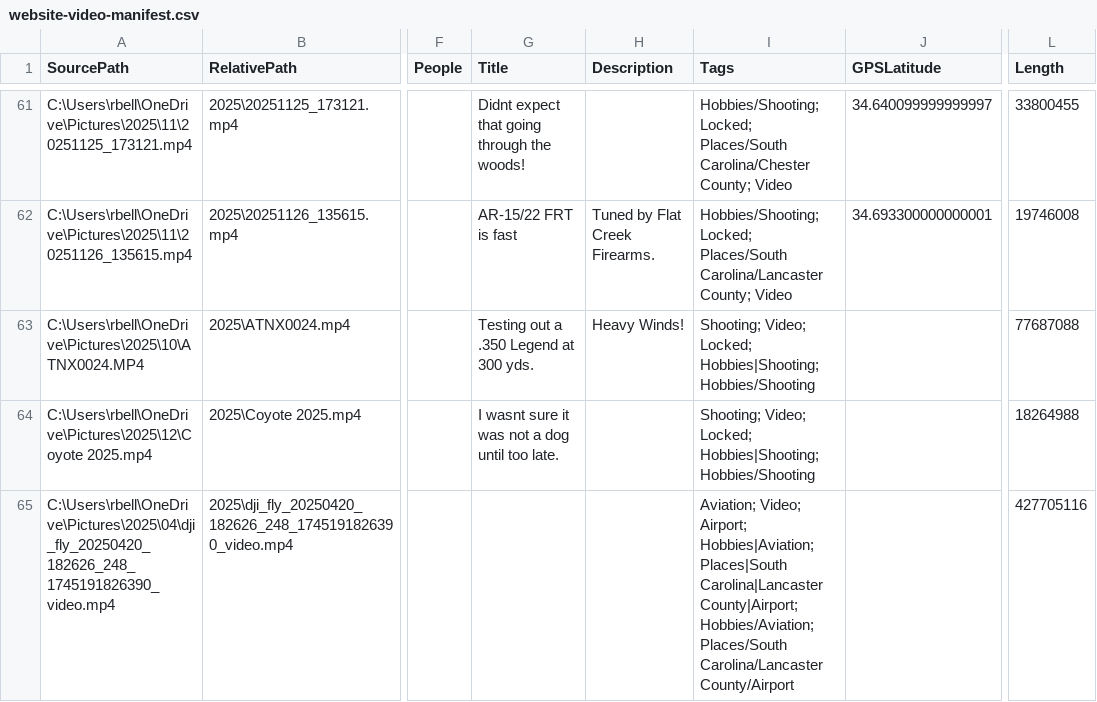
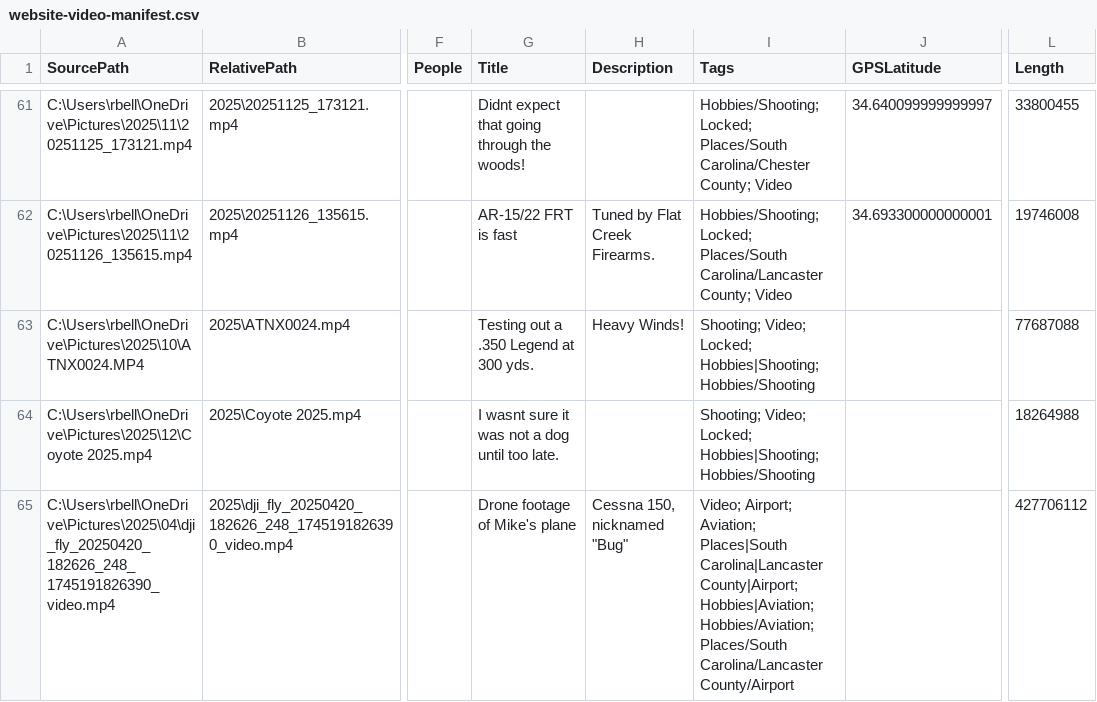
Before and after one commit to rickeybell/bell-family-archive, a CSV file: website-video-manifest.csv, drawn as a sheet; only a part is shown, gaps mark what is left out; the diff covers the shown part only; the diff names each change by its address in the sheet, - before the commit and + after, or states it on an @@ line.

Commit message:
Full website media and metadata update

```diff
--- a/website-video-manifest.csv
+++ b/website-video-manifest.csv
-G65 (Title): (empty)
+G65 (Title): Drone footage of Mike's plane
-H65 (Description): (empty)
+H65 (Description): Cessna 150, nicknamed "Bug"
-I65 (Tags): Aviation; Video; Airport; Hobbies|Aviation; Places|South Carolina|Lancaster County|Airport; Hobbies/Aviation; Places/South…
+I65 (Tags): Video; Airport; Aviation; Places|South Carolina|Lancaster County|Airport; Hobbies|Aviation; Hobbies/Aviation; Places/South…
-L65 (Length): 427705116
+L65 (Length): 427706112
```
Also changed, not shown: 1 added row elsewhere in this file, 19 other files.
